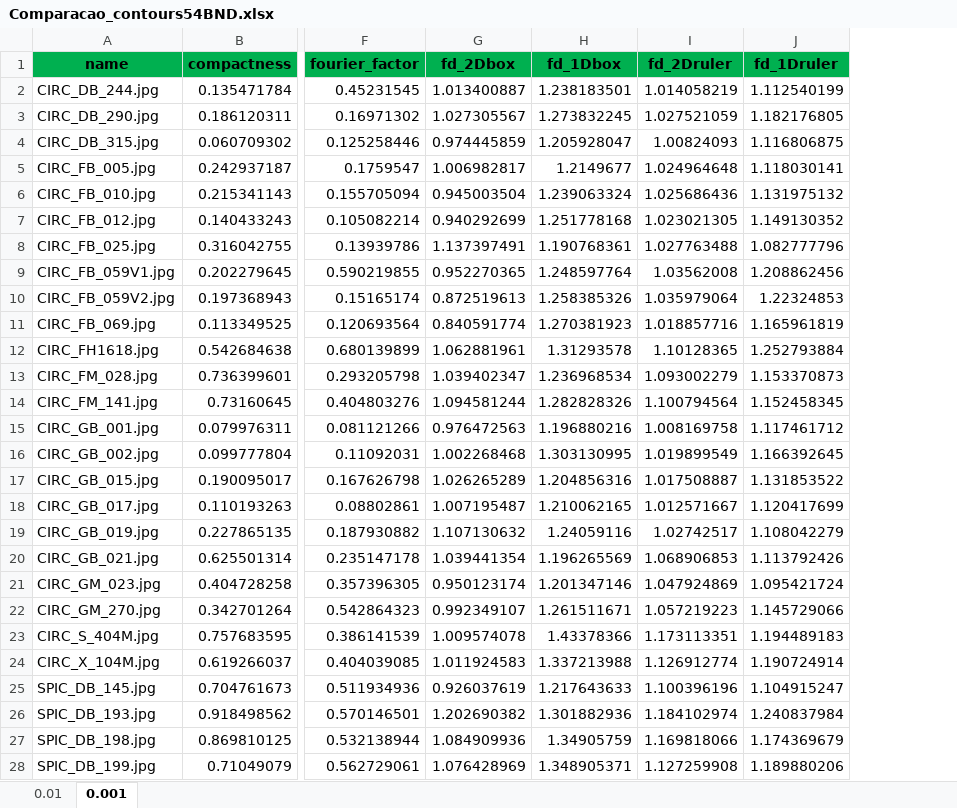
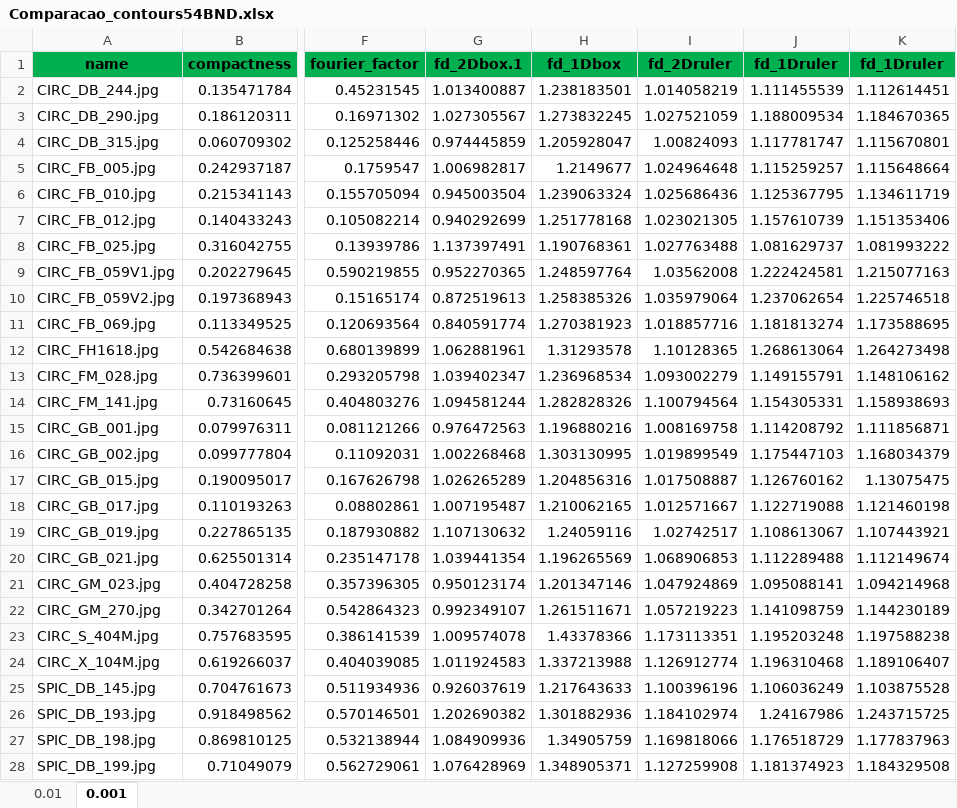
Before and after one commit to rhirama/Classification-of-mammography-images, an Excel workbook: Python/Comparacao_contours54BND.xlsx, sheet 0.001, drawn as a sheet; only a part is shown, gaps mark what is left out; values as stored, in another font and other column widths than the file's, no borders; the diff covers the shown part only; the diff names each change by its address in the sheet, - before the commit and + after, or states it on an @@ line.

```diff
--- a/Python/Comparacao_contours54BND.xlsx (sheet 0.001)
+++ b/Python/Comparacao_contours54BND.xlsx (sheet 0.001)
+column K (fd_1Druler), rows 2-28: 1.112614451 | 1.184670365 | 1.115670801 | 1.115648664 | 1.134611719 | 1.151353406 | 1.081993222 | 1.215077163 | 1.225746518 | 1.173588695 | 1.264273498 | 1.148106162 | 1.158938693 | 1.111856871 | 1.168034379 | 1.13075475 | 1.121460198 | 1.107443921 | 1.112149674 | 1.094214968 | 1.144230189 | 1.197588238 | 1.189106407 | 1.103875528 | 1.243715725 | 1.177837963 | 1.184329508
-G1: fd_2Dbox
+G1: fd_2Dbox.1
-J2 (fd_1Druler): 1.112540199
+J2 (fd_1Druler): 1.111455539
-J3 (fd_1Druler): 1.182176805
+J3 (fd_1Druler): 1.188009534
-J4 (fd_1Druler): 1.116806875
+J4 (fd_1Druler): 1.117781747
-J5 (fd_1Druler): 1.118030141
+J5 (fd_1Druler): 1.115259257
-J6 (fd_1Druler): 1.131975132
+J6 (fd_1Druler): 1.125367795
-J7 (fd_1Druler): 1.149130352
+J7 (fd_1Druler): 1.157610739
-J8 (fd_1Druler): 1.082777796
+J8 (fd_1Druler): 1.081629737
-J9 (fd_1Druler): 1.208862456
+J9 (fd_1Druler): 1.222424581
-J10 (fd_1Druler): 1.22324853
+J10 (fd_1Druler): 1.237062654
-J11 (fd_1Druler): 1.165961819
+J11 (fd_1Druler): 1.181813274
-J12 (fd_1Druler): 1.252793884
+J12 (fd_1Druler): 1.268613064
-J13 (fd_1Druler): 1.153370873
+J13 (fd_1Druler): 1.149155791
-J14 (fd_1Druler): 1.152458345
+J14 (fd_1Druler): 1.154305331
-J15 (fd_1Druler): 1.117461712
+J15 (fd_1Druler): 1.114208792
-J16 (fd_1Druler): 1.166392645
+J16 (fd_1Druler): 1.175447103
-J17 (fd_1Druler): 1.131853522
+J17 (fd_1Druler): 1.126760162
-J18 (fd_1Druler): 1.120417699
+J18 (fd_1Druler): 1.122719088
-J19 (fd_1Druler): 1.108042279
+J19 (fd_1Druler): 1.108613067
-J20 (fd_1Druler): 1.113792426
+J20 (fd_1Druler): 1.112289488
-J21 (fd_1Druler): 1.095421724
+J21 (fd_1Druler): 1.095088141
-J22 (fd_1Druler): 1.145729066
+J22 (fd_1Druler): 1.141098759
-J23 (fd_1Druler): 1.194489183
+J23 (fd_1Druler): 1.195203248
-J24 (fd_1Druler): 1.190724914
+J24 (fd_1Druler): 1.196310468
-J25 (fd_1Druler): 1.104915247
+J25 (fd_1Druler): 1.106036249
-J26 (fd_1Druler): 1.240837984
+J26 (fd_1Druler): 1.24167986
-J27 (fd_1Druler): 1.174369679
+J27 (fd_1Druler): 1.176518729
-J28 (fd_1Druler): 1.189880206
+J28 (fd_1Druler): 1.181374923
```
Also changed, not shown: 27 edited cells elsewhere in this sheet, sheet 0.01, Python/Comparacao_Contours57EDG.xlsx, 20 other files.
